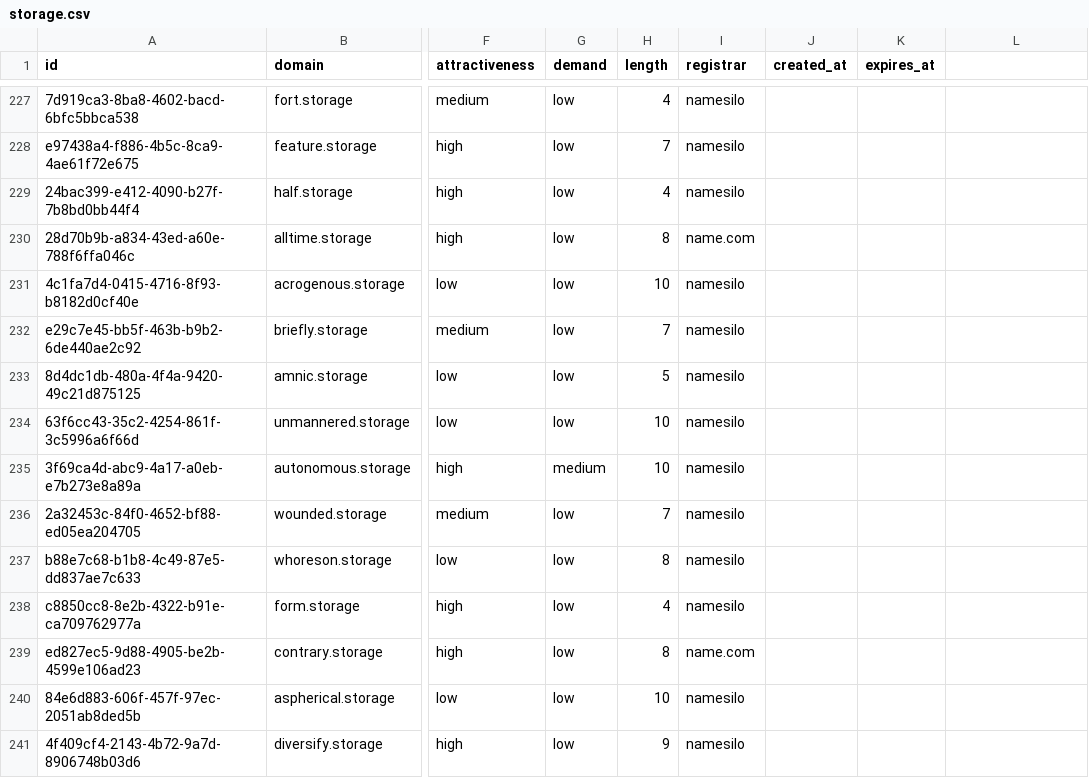
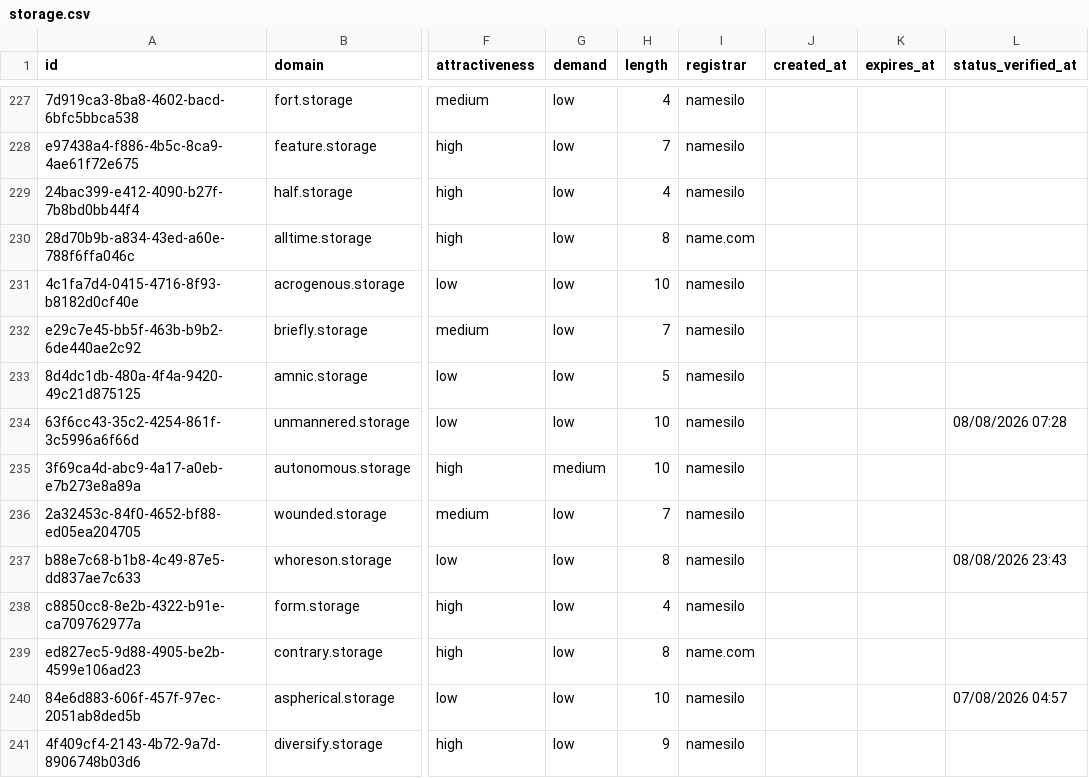
Before and after one commit to UniqueDomains/storage-oneword-domains, a CSV file: storage.csv, drawn as a sheet; only a part is shown, gaps mark what is left out; the diff covers the shown part only; the diff names each change by its address in the sheet, - before the commit and + after, or states it on an @@ line.

Commit message:
Domains update

```diff
--- a/storage.csv
+++ b/storage.csv
-L1: (empty)
+L1: status_verified_at
-L234 (status_verified_at): (empty)
+L234 (status_verified_at): 08/08/2026 07:28
-L237 (status_verified_at): (empty)
+L237 (status_verified_at): 08/08/2026 23:43
-L240 (status_verified_at): (empty)
+L240 (status_verified_at): 07/08/2026 04:57
```
Also changed, not shown: 135 edited cells elsewhere in this file, 6 other files.
